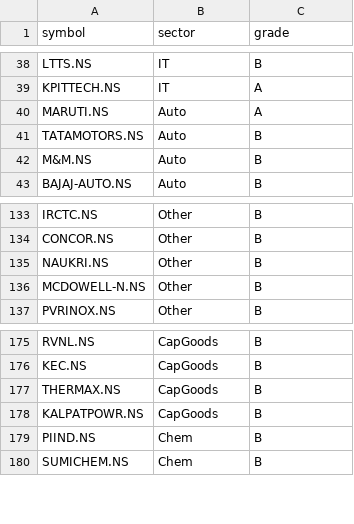
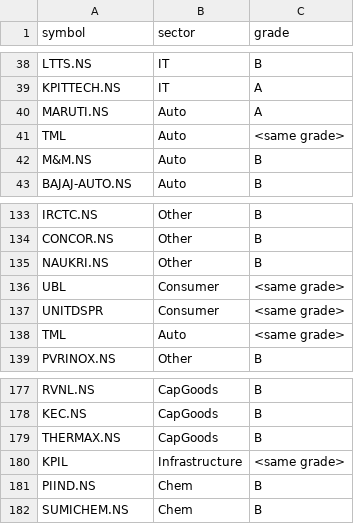
Before and after one commit to tietiy/tietiy-scanner, a CSV file: data/fno_universe.csv, drawn as a sheet; only a part is shown, gaps mark what is left out; removed rows and columns are numbered as before the commit, all else as after; the diff names each change by its address in the sheet, - before the commit and + after, or states it on an @@ line.

Commit message:
Update fno_universe.csv

```diff
--- a/data/fno_universe.csv
+++ b/data/fno_universe.csv
-row 41: TATAMOTORS.NS | Auto | B
+row 41: TML | Auto | <same grade>
-row 136: MCDOWELL-N.NS | Other | B
+row 136: UBL | Consumer | <same grade>
+row 137: UNITDSPR | Consumer | <same grade>
+row 138: TML | Auto | <same grade>
-row 178: KALPATPOWR.NS | CapGoods | B
+row 180: KPIL | Infrastructure | <same grade>
```
